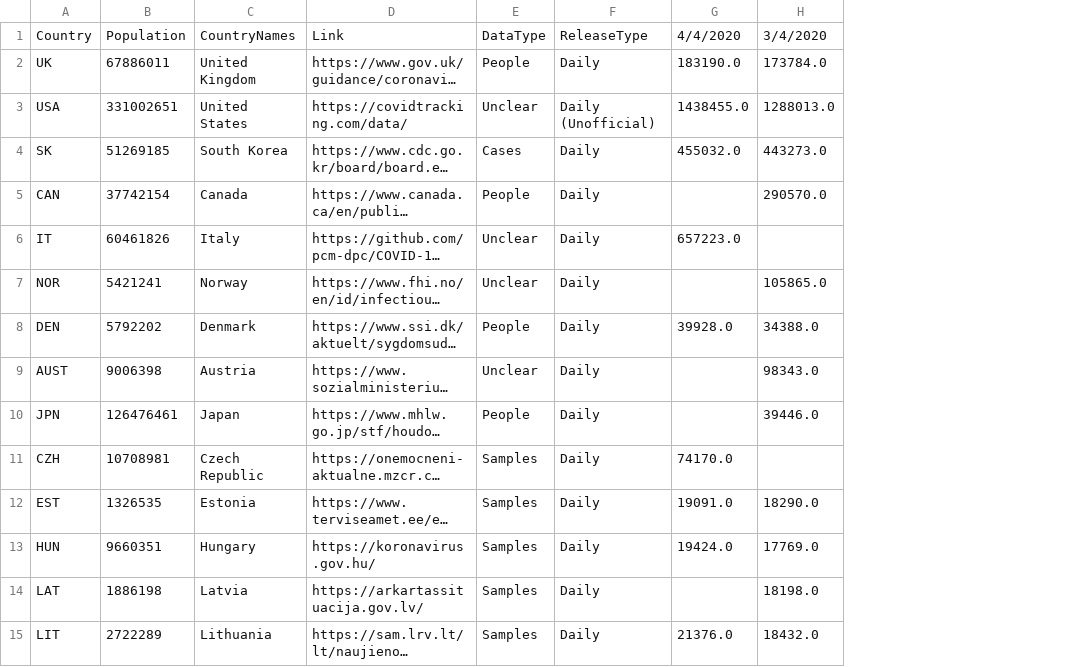
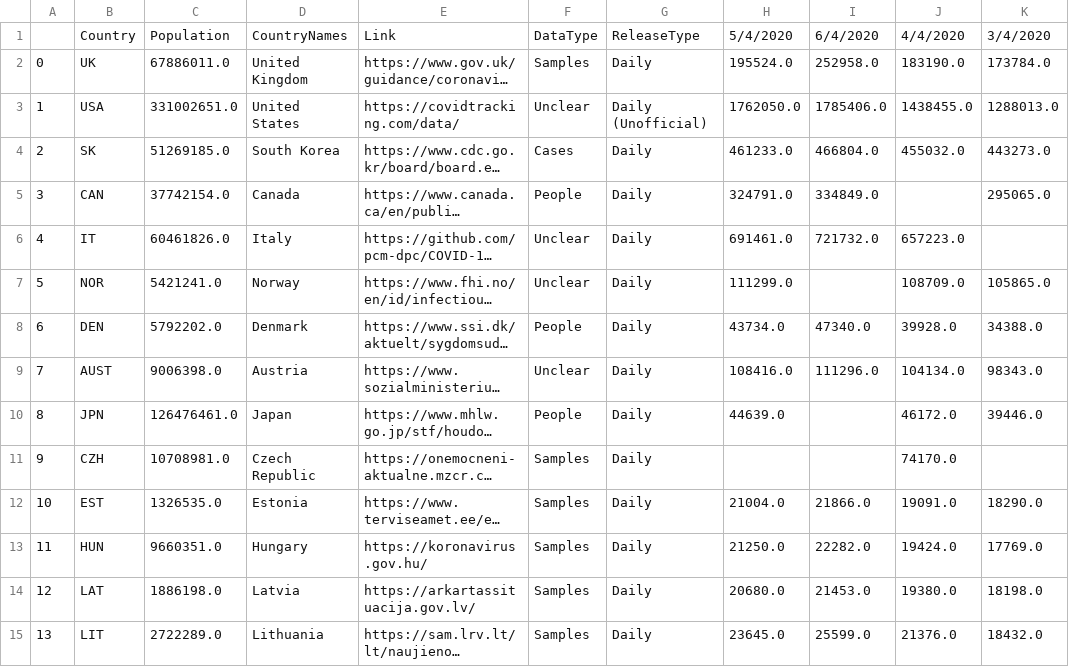
Before and after one commit to tomsaunders98/CovidTests, a CSV file: Testnumbers.csv, drawn as a sheet; only a part is shown; long unchanged cells end in …; removed rows and columns are numbered as before the commit, all else as after; the diff covers the shown part only; the diff names each change by its address in the sheet, - before the commit and + after, or states it on an @@ line.

```diff
--- a/Testnumbers.csv
+++ b/Testnumbers.csv
+column A, rows 2-15: 0 | 1 | 2 | 3 | 4 | 5 | 6 | 7 | 8 | 9 | 10 | 11 | 12 | 13
-column B, rows 1-15: Population | 67886011 | 331002651 | 51269185 | 37742154 | 60461826 | 5421241 | 5792202 | 9006398 | 126476461 | 10708981 | 1326535 | 9660351 | 1886198 | 2722289
+column C, rows 1-15: Population | 67886011.0 | 331002651.0 | 51269185.0 | 37742154.0 | 60461826.0 | 5421241.0 | 5792202.0 | 9006398.0 | 126476461.0 | 10708981.0 | 1326535.0 | 9660351.0 | 1886198.0 | 2722289.0
+column H, rows 1-15: 5/4/2020 | 195524.0 | 1762050.0 | 461233.0 | 324791.0 | 691461.0 | 111299.0 | 43734.0 | 108416.0 | 44639.0 |  | 21004.0 | 21250.0 | 20680.0 | 23645.0
+column I, rows 1-15: 6/4/2020 | 252958.0 | 1785406.0 | 466804.0 | 334849.0 | 721732.0 |  | 47340.0 | 111296.0 |  |  | 21866.0 | 22282.0 | 21453.0 | 25599.0
-F2: People
+F2: Samples
-K5: 290570.0
+K5: 295065.0
-J7: (empty)
+J7: 108709.0
-J9: (empty)
+J9: 104134.0
-J10: (empty)
+J10: 46172.0
-J14: (empty)
+J14: 19380.0
```
Also changed, not shown: 7 added rows and 11 edited cells elsewhere in this file, 6 other files.
